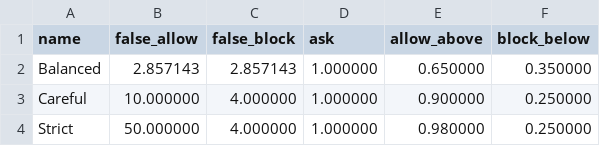
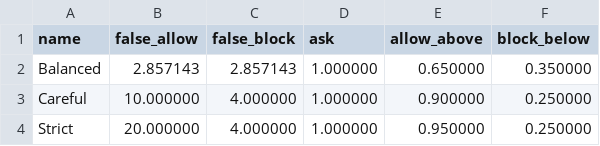
Before and after one commit to latere-ai/limen, a CSV file: docs/figures/data/profiles.csv, drawn as a sheet.

Commit message:
figures: strict is the costs 20, 4 and 1, so the thresholds figure marks it at 0.95, its label below its neighbor's

```diff
--- a/docs/figures/data/profiles.csv
+++ b/docs/figures/data/profiles.csv
@@ -3,2 +3,2 @@ Balanced,2.857143,2.857143,1.000000,0.650000,0.350000
 Careful,10.000000,4.000000,1.000000,0.900000,0.250000
-Strict,50.000000,4.000000,1.000000,0.980000,0.250000
+Strict,20.000000,4.000000,1.000000,0.950000,0.250000
```
Also changed, not shown: 4 other files.
